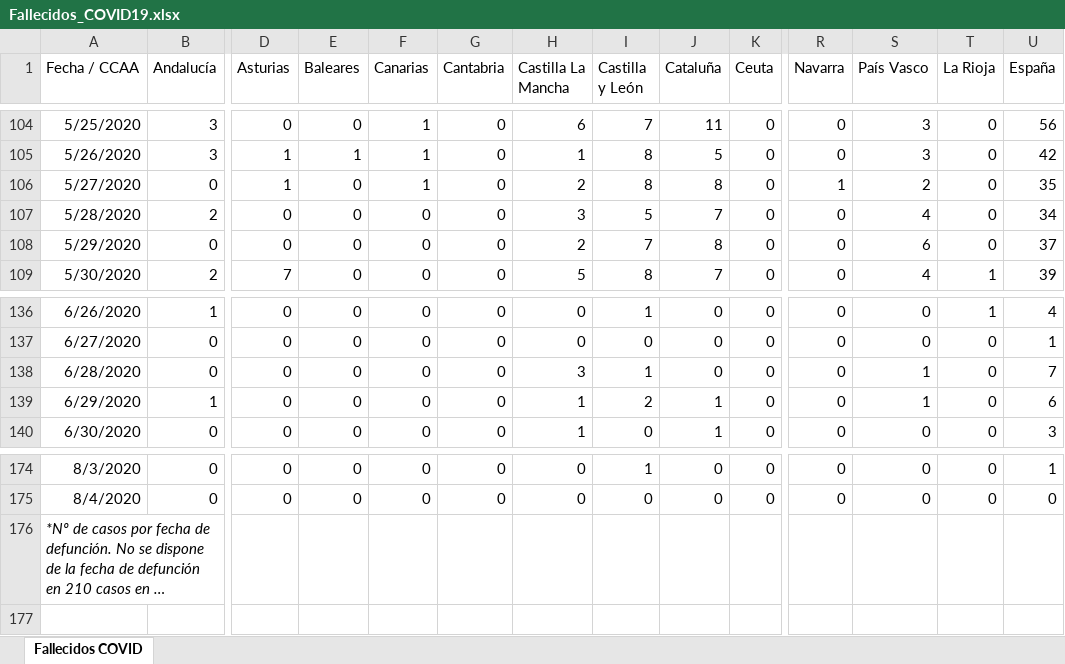
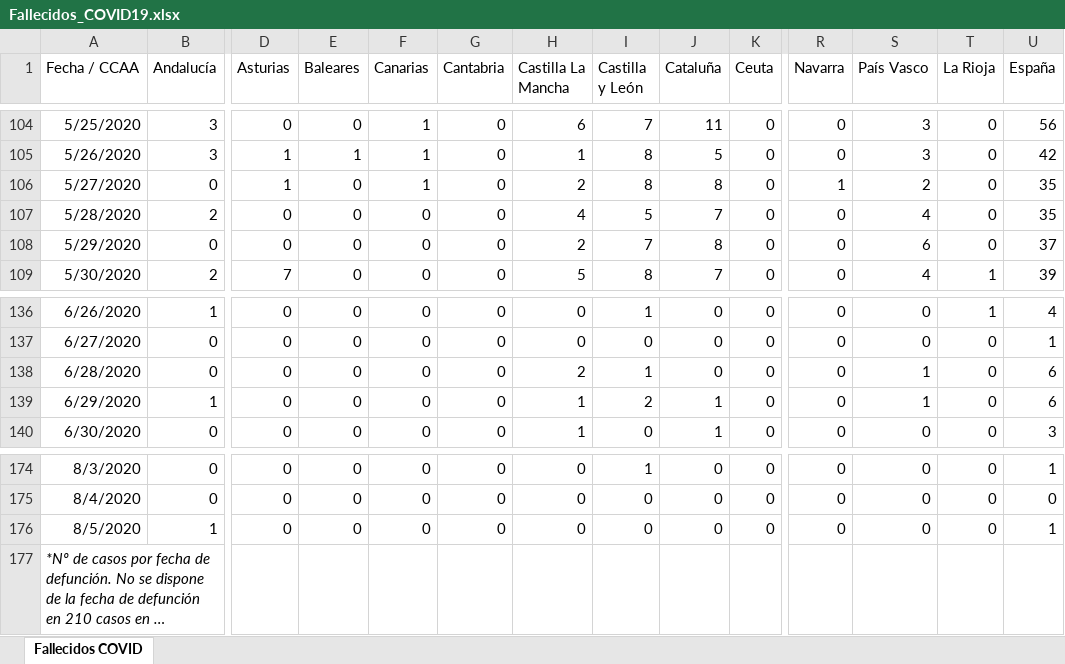
Before and after one commit to svavassori/covid-19-spain, an Excel workbook: csv/Fallecidos_COVID19.xlsx, sheet Fallecidos COVID, drawn as a sheet; only a part is shown, gaps mark what is left out; long unchanged cells end in …; values as stored, in another font and other column widths than the file's, no borders; rows hold the shown columns only; the diff names each change by its address in the sheet, - before the commit and + after, or states it on an @@ line.

```diff
--- a/csv/Fallecidos_COVID19.xlsx (sheet Fallecidos COVID)
+++ b/csv/Fallecidos_COVID19.xlsx (sheet Fallecidos COVID)
-H107 (Castilla La Mancha): 3
+H107 (Castilla La Mancha): 4
-U107 (España): 34
+U107 (España): 35
-H138 (Castilla La Mancha): 3
+H138 (Castilla La Mancha): 2
-U138 (España): 7
+U138 (España): 6
+row 176: 8/5/2020 | 1 | 0 | 0 | 0 | 0 | 0 | 0 | 0 | 0 | 0 | 0 | 0 | 1
```
Also changed, not shown: 5 other files.
